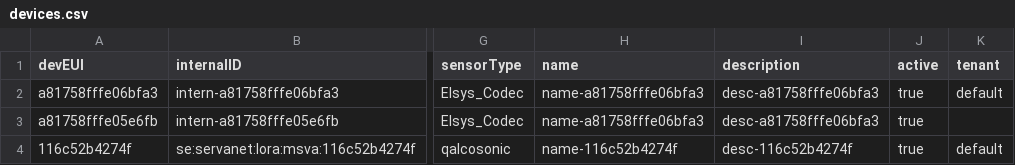
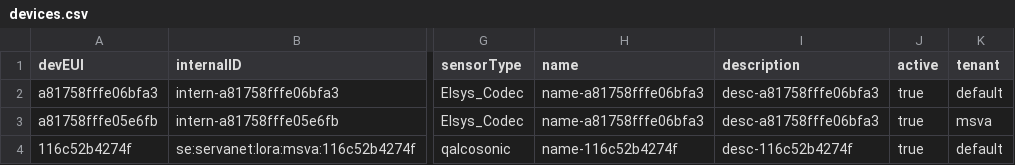
Before and after one commit to diwise/iot-device-mgmt, a CSV file: assets/config/devices.csv, drawn as a sheet; only a part is shown, gaps mark what is left out; the diff names each change by its address in the sheet, - before the commit and + after, or states it on an @@ line.

```diff
--- a/assets/config/devices.csv
+++ b/assets/config/devices.csv
-K3 (tenant): (empty)
+K3 (tenant): msva
```
Also changed, not shown: 8 other files.
